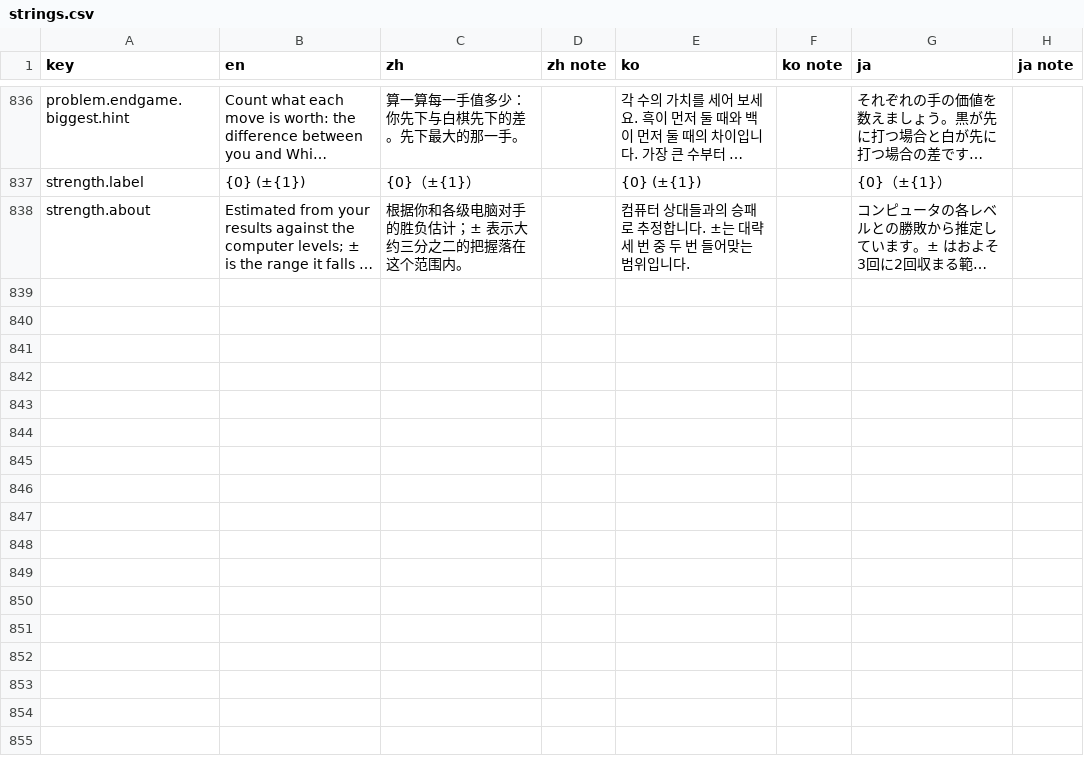
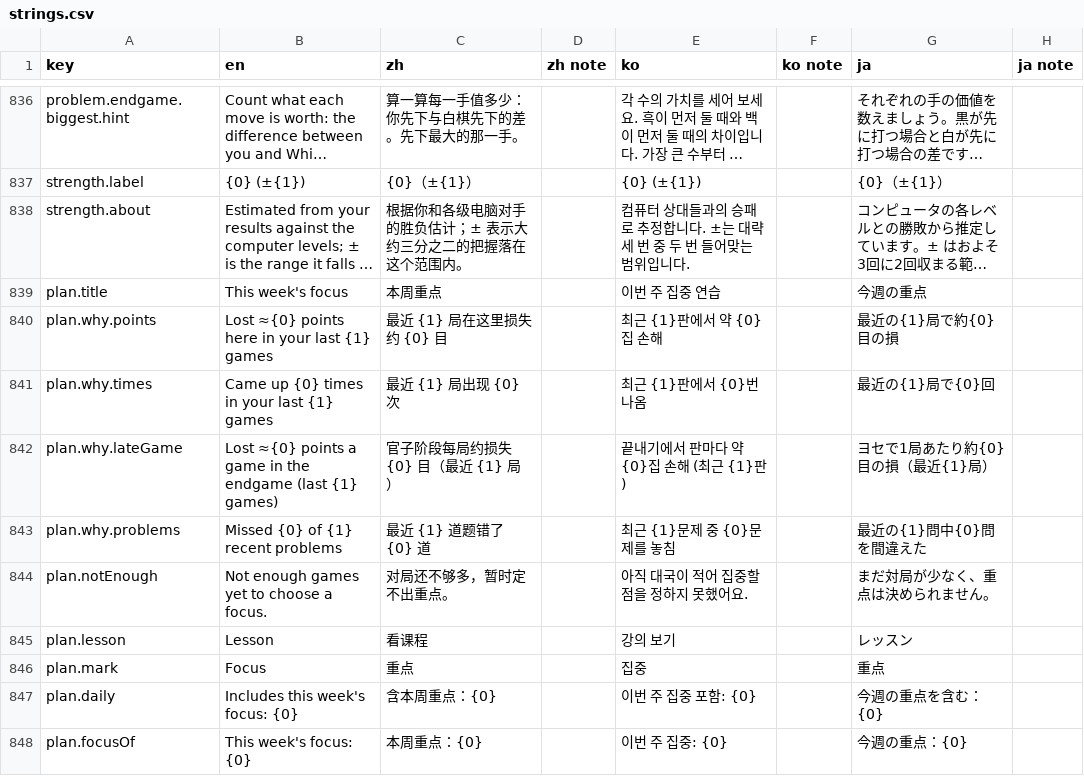
Before and after one commit to hxddh/goban-studio, a CSV file: docs/l10n/strings.csv, drawn as a sheet; only a part is shown, gaps mark what is left out; long unchanged cells end in …; the diff names each change by its address in the sheet, - before the commit and + after, or states it on an @@ line.

```diff
--- a/docs/l10n/strings.csv
+++ b/docs/l10n/strings.csv
+row 839: plan.title | This week's focus | 本周重点 |  | 이번 주 집중 연습 |  | 今週の重点
+row 840: plan.why.points | Lost ≈{0} points here in your last {1} games | 最近 {1} 局在这里损失约 {0} 目 |  | 최근 {1}판에서 약 {0}집 손해 |  | 最近の{1}局で約{0}目の損
+row 841: plan.why.times | Came up {0} times in your last {1} games | 最近 {1} 局出现 {0} 次 |  | 최근 {1}판에서 {0}번 나옴 |  | 最近の{1}局で{0}回
+row 842: plan.why.lateGame | Lost ≈{0} points a game in the endgame (last {1} games) | 官子阶段每局约损失 {0} 目（最近 {1} 局） |  | 끝내기에서 판마다 약 {0}집 손해 (최근 {1}판) |  | ヨセで1局あたり約{0}目の損（最近{1}局）
+row 843: plan.why.problems | Missed {0} of {1} recent problems | 最近 {1} 道题错了 {0} 道 |  | 최근 {1}문제 중 {0}문제를 놓침 |  | 最近の{1}問中{0}問を間違えた
+row 844: plan.notEnough | Not enough games yet to choose a focus. | 对局还不够多，暂时定不出重点。 |  | 아직 대국이 적어 집중할 점을 정하지 못했어요. |  | まだ対局が少なく、重点は決められません。
+row 845: plan.lesson | Lesson | 看课程 |  | 강의 보기 |  | レッスン
+row 846: plan.mark | Focus | 重点 |  | 집중 |  | 重点
+row 847: plan.daily | Includes this week's focus: {0} | 含本周重点：{0} |  | 이번 주 집중 포함: {0} |  | 今週の重点を含む：{0}
+row 848: plan.focusOf | This week's focus: {0} | 本周重点：{0} |  | 이번 주 집중: {0} |  | 今週の重点：{0}
```
Also changed, not shown: 12 other files.
